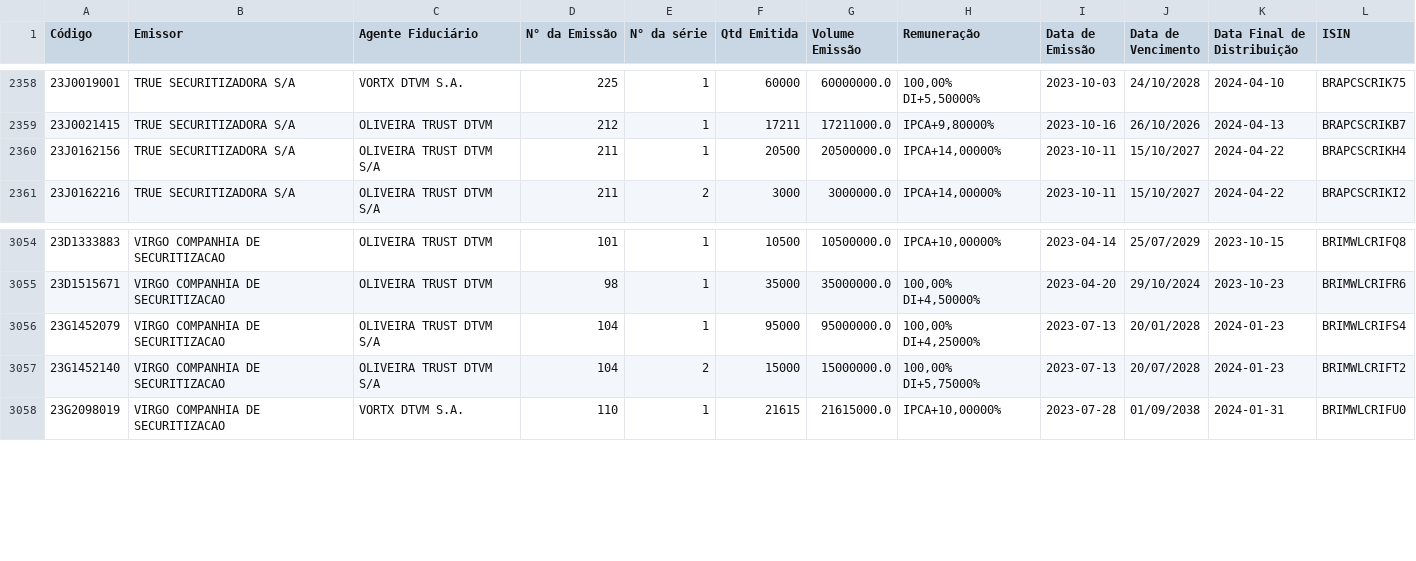
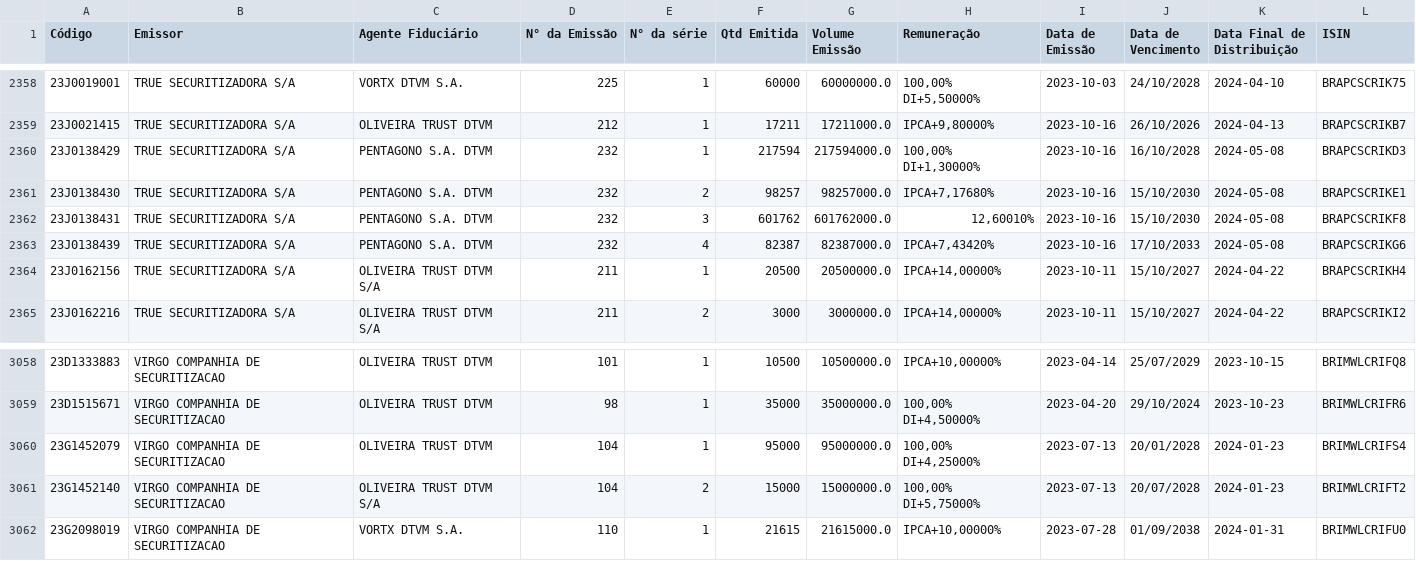
Before and after one commit to moderfla/scraper_cri_cetip, a CSV file: emissoes_cri.csv, drawn as a sheet; only a part is shown, gaps mark what is left out.

```diff
--- a/emissoes_cri.csv
+++ b/emissoes_cri.csv
@@ -2359,2 +2359,6 @@ Código,Emissor,Agente Fiduciário,N° da Emissão,N° da série,Qtd Emitida,Vol
 23J0021415,TRUE  SECURITIZADORA S/A,OLIVEIRA TRUST DTVM,212,1,17211,17211000.0,"IPCA+9,80000%",2023-10-16,26/10/2026,2024-04-13,BRAPCSCRIKB7
+23J0138429,TRUE  SECURITIZADORA S/A,PENTAGONO S.A. DTVM,232,1,217594,217594000.0,"100,00%  DI+1,30000%",2023-10-16,16/10/2028,2024-05-08,BRAPCSCRIKD3
+23J0138430,TRUE  SECURITIZADORA S/A,PENTAGONO S.A. DTVM,232,2,98257,98257000.0,"IPCA+7,17680%",2023-10-16,15/10/2030,2024-05-08,BRAPCSCRIKE1
+23J0138431,TRUE  SECURITIZADORA S/A,PENTAGONO S.A. DTVM,232,3,601762,601762000.0,"12,60010%",2023-10-16,15/10/2030,2024-05-08,BRAPCSCRIKF8
+23J0138439,TRUE  SECURITIZADORA S/A,PENTAGONO S.A. DTVM,232,4,82387,82387000.0,"IPCA+7,43420%",2023-10-16,17/10/2033,2024-05-08,BRAPCSCRIKG6
 23J0162156,TRUE  SECURITIZADORA S/A,OLIVEIRA TRUST DTVM S/A,211,1,20500,20500000.0,"IPCA+14,00000%",2023-10-11,15/10/2027,2024-04-22,BRAPCSCRIKH4
@@ -3055,3 +3059,3 @@ Código,Emissor,Agente Fiduciário,N° da Emissão,N° da série,Qtd Emitida,Vol
 23D1515671,VIRGO COMPANHIA DE SECURITIZACAO,OLIVEIRA TRUST DTVM,98,1,35000,35000000.0,"100,00%  DI+4,50000%",2023-04-20,29/10/2024,2023-10-23,BRIMWLCRIFR6
-23G1452079,VIRGO COMPANHIA DE SECURITIZACAO,OLIVEIRA TRUST DTVM S/A,104,1,95000,95000000.0,"100,00%  DI+4,25000%",2023-07-13,20/01/2028,2024-01-23,BRIMWLCRIFS4
+23G1452079,VIRGO COMPANHIA DE SECURITIZACAO,OLIVEIRA TRUST DTVM,104,1,95000,95000000.0,"100,00%  DI+4,25000%",2023-07-13,20/01/2028,2024-01-23,BRIMWLCRIFS4
 23G1452140,VIRGO COMPANHIA DE SECURITIZACAO,OLIVEIRA TRUST DTVM S/A,104,2,15000,15000000.0,"100,00%  DI+5,75000%",2023-07-13,20/07/2028,2024-01-23,BRIMWLCRIFT2
```
Also changed, not shown: 1 other file.
